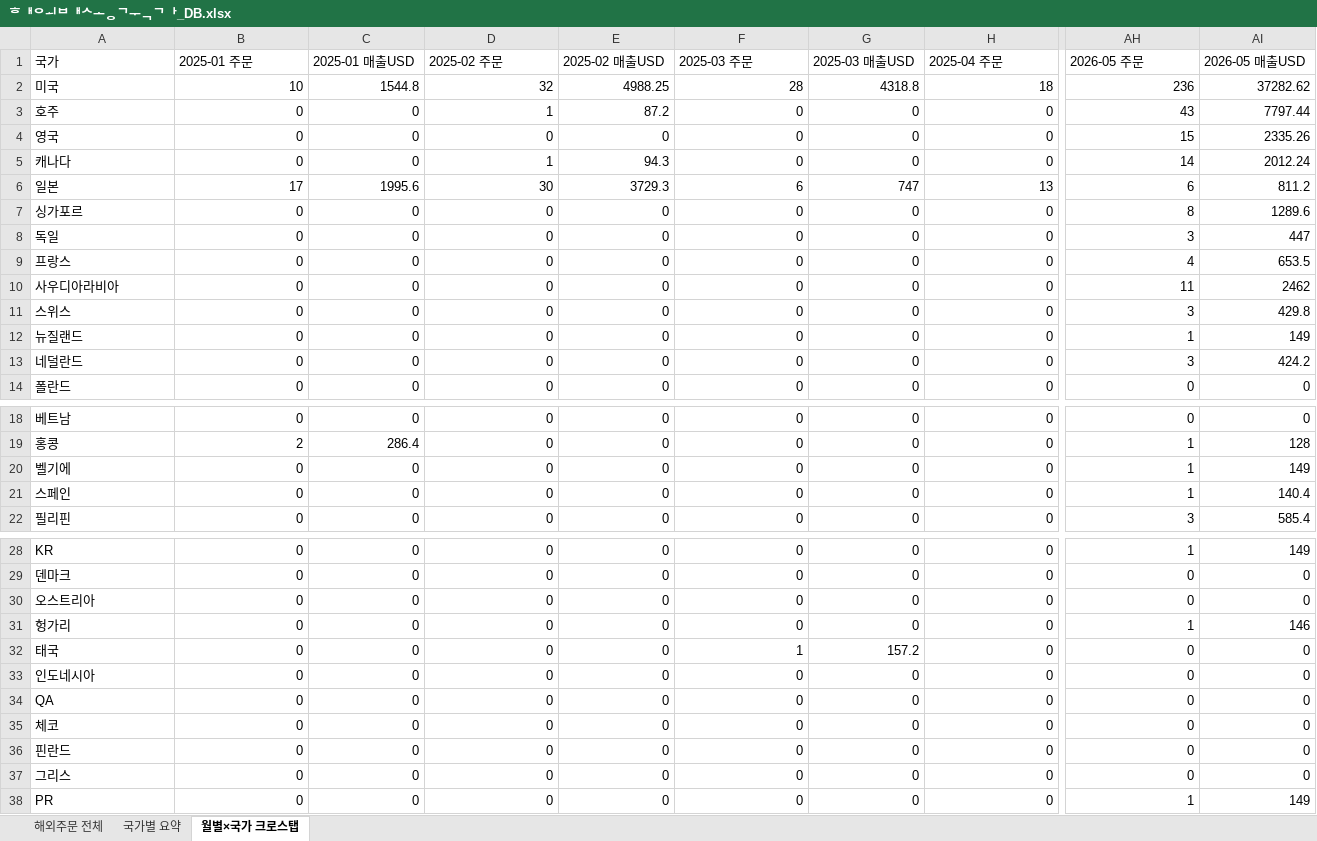
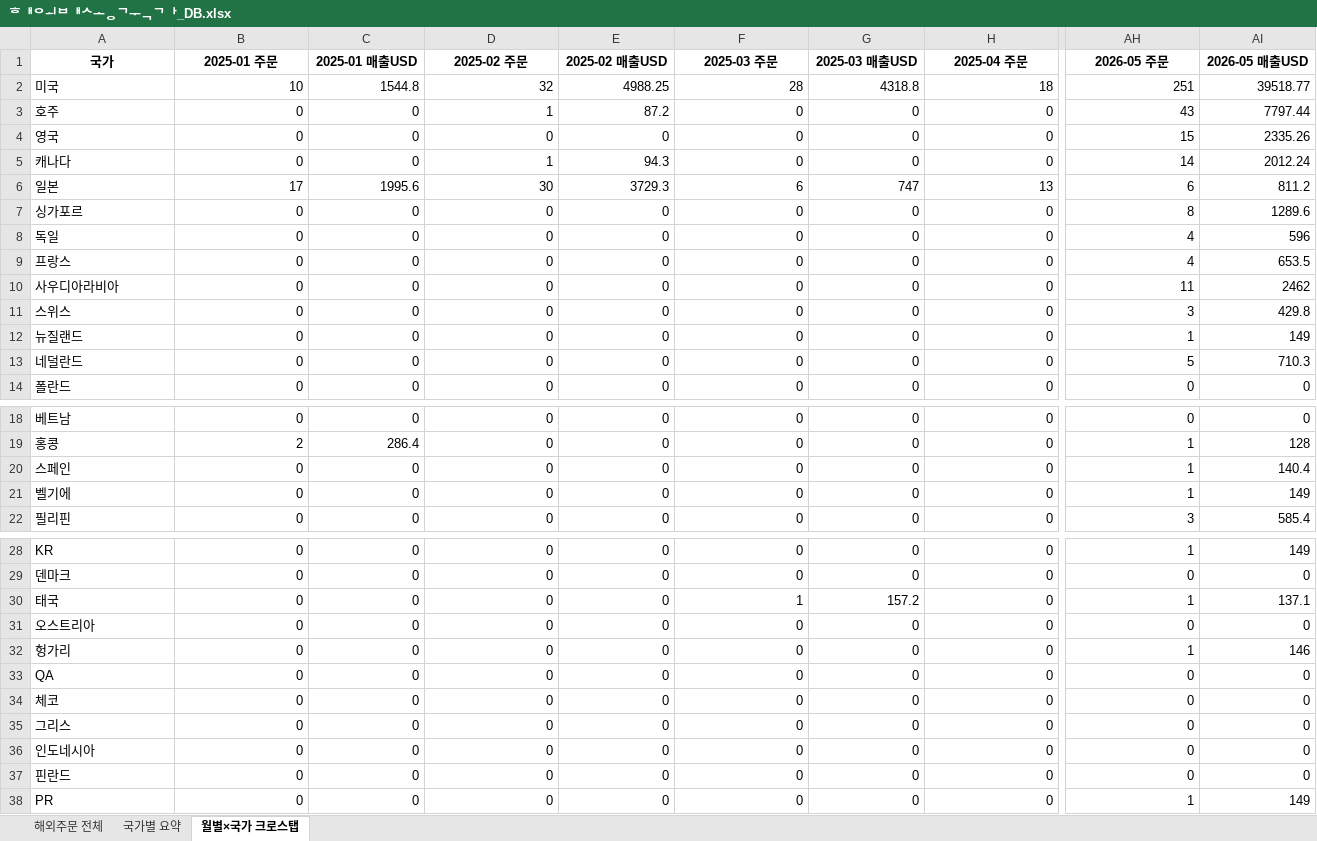
Before and after one commit to awakebydamonlee-create/sales-dashboard, an Excel workbook: 해외배송국가_DB.xlsx, sheet 월별×국가 크로스탭, drawn as a sheet; only a part is shown, gaps mark what is left out; values as stored, in another font and other column widths than the file's, no borders; removed rows and columns are numbered as before the commit, all else as after; rows hold the shown columns only; the diff covers the shown part only; the diff names each change by its address in the sheet, - before the commit and + after, or states it on an @@ line.

```diff
--- a/해외배송국가_DB.xlsx (sheet 월별×국가 크로스탭)
+++ b/해외배송국가_DB.xlsx (sheet 월별×국가 크로스탭)
@@ A1:AI1 bold: off → on, alignment: left → center @@
-AH2 (2026-05 주문): 236
+AH2 (2026-05 주문): 251
-AI2 (2026-05 매출USD): 37282.62
+AI2 (2026-05 매출USD): 39518.77
-AH8 (2026-05 주문): 3
+AH8 (2026-05 주문): 4
-AI8 (2026-05 매출USD): 447
+AI8 (2026-05 매출USD): 596
-AH13 (2026-05 주문): 3
+AH13 (2026-05 주문): 5
-AI13 (2026-05 매출USD): 424.2
+AI13 (2026-05 매출USD): 710.3
@@ row 21 moved to row 20: 스페인 @@
+row 30: 태국 | 0 | 0 | 0 | 0 | 1 | 157.2 | 0 | 1 | 137.1
-row 32: 태국 | 0 | 0 | 0 | 0 | 1 | 157.2 | 0 | 0 | 0
@@ row 37 moved to row 35: 그리스 @@
@@ row 33 moved to row 36: 인도네시아 @@
```
Also changed, not shown: 12 moved rows and cell formats elsewhere in this sheet, sheet 해외주문 전체, sheet 국가별 요약, 7 other files.
